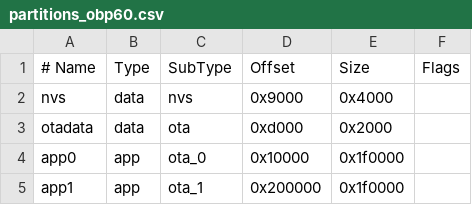
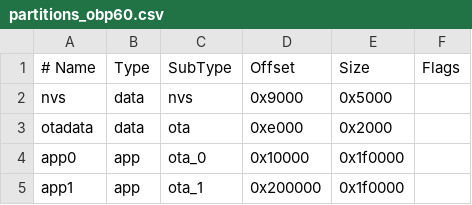
Before and after one commit to wellenvogel/esp32-nmea2000, a CSV file: lib/obp60task/partitions_obp60.csv, drawn as a sheet.

Commit message:
Add all setup data in structure, save problem solved

```diff
--- a/lib/obp60task/partitions_obp60.csv
+++ b/lib/obp60task/partitions_obp60.csv
@@ -1,4 +1,4 @@
 # Name,   Type, SubType, Offset,  Size, Flags
-nvs,      data, nvs,     0x9000, 0x4000,
-otadata,  data, ota,     0xd000,  0x2000,
+nvs,      data, nvs,     0x9000,  0x5000
+otadata,  data, ota,     0xe000,  0x2000,
 app0,     app,  ota_0,   0x10000, 0x1f0000,
```
Also changed, not shown: 3 other files.
